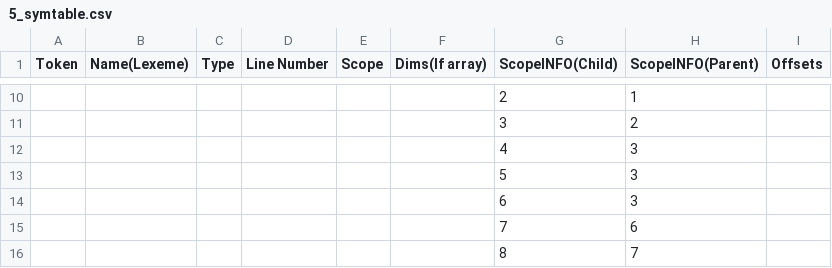
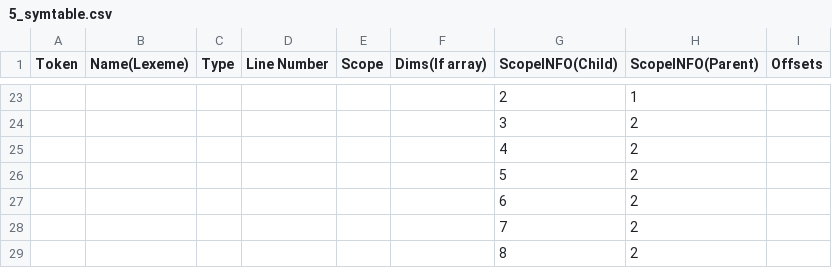
Before and after one commit to Enkryp/CS335, a CSV file: milestone4/outputs/5_symtable.csv, drawn as a sheet; only a part is shown, gaps mark what is left out; addresses are those after the commit; the diff covers the shown part only; the diff names each change by its address in the sheet, - before the commit and + after, or states it on an @@ line.

```diff
--- a/milestone4/outputs/5_symtable.csv
+++ b/milestone4/outputs/5_symtable.csv
-H25:H27 (ScopeINFO(Parent)): 3
+H25:H27 (ScopeINFO(Parent)): 2
-H28 (ScopeINFO(Parent)): 6
+H28 (ScopeINFO(Parent)): 2
-H29 (ScopeINFO(Parent)): 7
+H29 (ScopeINFO(Parent)): 2
```
Also changed, not shown: 15 added rows, 2 removed rows and 17 edited cells elsewhere in this file, milestone4/outputs/10_symtable.csv, milestone4/outputs/1_symtable.csv, 38 other files.
